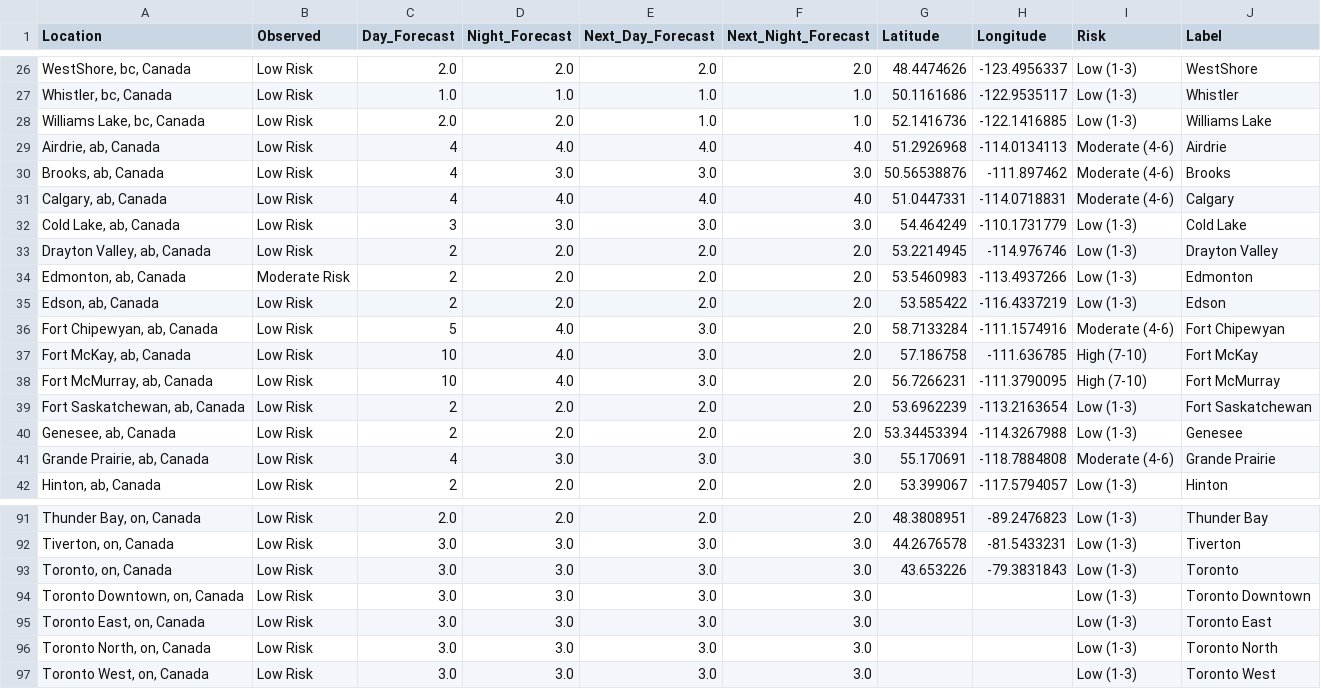
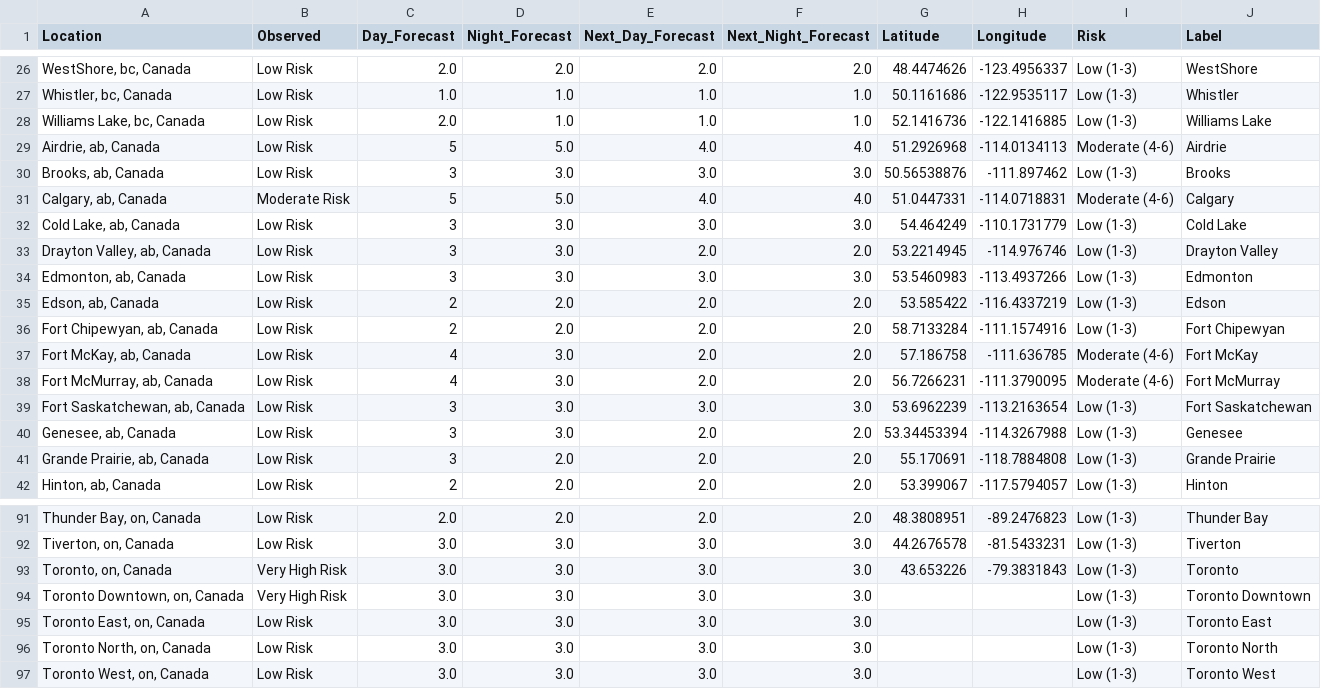
Before and after one commit to jagius/cda-air-quality-compiler, a CSV file: docs/compiled_air_quality_forecast.csv, drawn as a sheet; only a part is shown, gaps mark what is left out; the diff covers the shown part only.

```diff
--- a/docs/compiled_air_quality_forecast.csv
+++ b/docs/compiled_air_quality_forecast.csv
@@ -27,16 +27,16 @@ Location,Observed,Day_Forecast,Night_Forecast,Next_Day_Forecast,Next_Night_Forec
 "Whistler, bc, Canada",Low Risk,1.0,1.0,1.0,1.0,50.1161686,-122.9535117,Low (1-3),Whistler
-"Williams Lake, bc, Canada",Low Risk,2.0,2.0,1.0,1.0,52.1416736,-122.1416885,Low (1-3),Williams Lake
-"Airdrie, ab, Canada",Low Risk,4,4.0,4.0,4.0,51.2926968,-114.0134113,Moderate (4-6),Airdrie
-"Brooks, ab, Canada",Low Risk,4,3.0,3.0,3.0,50.56538876,-111.897462,Moderate (4-6),Brooks
-"Calgary, ab, Canada",Low Risk,4,4.0,4.0,4.0,51.0447331,-114.0718831,Moderate (4-6),Calgary
+"Williams Lake, bc, Canada",Low Risk,2.0,1.0,1.0,1.0,52.1416736,-122.1416885,Low (1-3),Williams Lake
+"Airdrie, ab, Canada",Low Risk,5,5.0,4.0,4.0,51.2926968,-114.0134113,Moderate (4-6),Airdrie
+"Brooks, ab, Canada",Low Risk,3,3.0,3.0,3.0,50.56538876,-111.897462,Low (1-3),Brooks
+"Calgary, ab, Canada",Moderate Risk,5,5.0,4.0,4.0,51.0447331,-114.0718831,Moderate (4-6),Calgary
 "Cold Lake, ab, Canada",Low Risk,3,3.0,3.0,3.0,54.464249,-110.1731779,Low (1-3),Cold Lake
-"Drayton Valley, ab, Canada",Low Risk,2,2.0,2.0,2.0,53.2214945,-114.976746,Low (1-3),Drayton Valley
-"Edmonton, ab, Canada",Moderate Risk,2,2.0,2.0,2.0,53.5460983,-113.4937266,Low (1-3),Edmonton
+"Drayton Valley, ab, Canada",Low Risk,3,3.0,2.0,2.0,53.2214945,-114.976746,Low (1-3),Drayton Valley
+"Edmonton, ab, Canada",Low Risk,3,3.0,3.0,3.0,53.5460983,-113.4937266,Low (1-3),Edmonton
 "Edson, ab, Canada",Low Risk,2,2.0,2.0,2.0,53.585422,-116.4337219,Low (1-3),Edson
-"Fort Chipewyan, ab, Canada",Low Risk,5,4.0,3.0,2.0,58.7133284,-111.1574916,Moderate (4-6),Fort Chipewyan
-"Fort McKay, ab, Canada",Low Risk,10,4.0,3.0,2.0,57.186758,-111.636785,High (7-10),Fort McKay
-"Fort McMurray, ab, Canada",Low Risk,10,4.0,3.0,2.0,56.7266231,-111.3790095,High (7-10),Fort McMurray
-"Fort Saskatchewan, ab, Canada",Low Risk,2,2.0,2.0,2.0,53.6962239,-113.2163654,Low (1-3),Fort Saskatchewan
-"Genesee, ab, Canada",Low Risk,2,2.0,2.0,2.0,53.34453394,-114.3267988,Low (1-3),Genesee
-"Grande Prairie, ab, Canada",Low Risk,4,3.0,3.0,3.0,55.170691,-118.7884808,Moderate (4-6),Grande Prairie
+"Fort Chipewyan, ab, Canada",Low Risk,2,2.0,2.0,2.0,58.7133284,-111.1574916,Low (1-3),Fort Chipewyan
+"Fort McKay, ab, Canada",Low Risk,4,3.0,2.0,2.0,57.186758,-111.636785,Moderate (4-6),Fort McKay
+"Fort McMurray, ab, Canada",Low Risk,4,3.0,2.0,2.0,56.7266231,-111.3790095,Moderate (4-6),Fort McMurray
+"Fort Saskatchewan, ab, Canada",Low Risk,3,3.0,3.0,3.0,53.6962239,-113.2163654,Low (1-3),Fort Saskatchewan
+"Genesee, ab, Canada",Low Risk,3,3.0,2.0,2.0,53.34453394,-114.3267988,Low (1-3),Genesee
+"Grande Prairie, ab, Canada",Low Risk,3,2.0,2.0,2.0,55.170691,-118.7884808,Low (1-3),Grande Prairie
 "Hinton, ab, Canada",Low Risk,2,2.0,2.0,2.0,53.399067,-117.5794057,Low (1-3),Hinton
@@ -92,4 +92,4 @@ Location,Observed,Day_Forecast,Night_Forecast,Next_Day_Forecast,Next_Night_Forec
 "Tiverton, on, Canada",Low Risk,3.0,3.0,3.0,3.0,44.2676578,-81.5433231,Low (1-3),Tiverton
-"Toronto, on, Canada",Low Risk,3.0,3.0,3.0,3.0,43.653226,-79.3831843,Low (1-3),Toronto
-"Toronto Downtown, on, Canada",Low Risk,3.0,3.0,3.0,3.0,,,Low (1-3),Toronto Downtown
+"Toronto, on, Canada",Very High Risk,3.0,3.0,3.0,3.0,43.653226,-79.3831843,Low (1-3),Toronto
+"Toronto Downtown, on, Canada",Very High Risk,3.0,3.0,3.0,3.0,,,Low (1-3),Toronto Downtown
 "Toronto East, on, Canada",Low Risk,3.0,3.0,3.0,3.0,,,Low (1-3),Toronto East
```
Also changed, not shown: 78 edited cells elsewhere in this file, docs/active_fires.csv, docs/active_fires_ab.csv, 8 other files.
